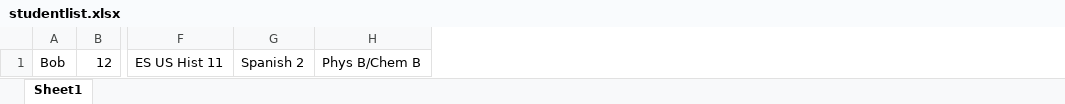
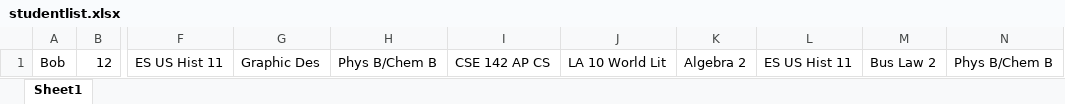
Before and after one commit to NitroQuake/Scheduler, an Excel workbook: studentlist.xlsx, sheet Sheet1, drawn as a sheet; only a part is shown, gaps mark what is left out; values as stored, in another font and other column widths than the file's, no borders; removed rows and columns are numbered as before the commit, all else as after; the diff names each change by its address in the sheet, - before the commit and + after, or states it on an @@ line.

```diff
--- a/studentlist.xlsx (sheet Sheet1)
+++ b/studentlist.xlsx (sheet Sheet1)
-column G, row 1: Spanish 2
+column G, row 1: Graphic Des
+column I, row 1: CSE 142 AP CS
+column J, row 1: LA 10 World Lit
+column K, row 1: Algebra 2
+column L, row 1: ES US Hist 11
+column M, row 1: Bus Law 2
+column N, row 1: Phys B/Chem B
```
Also changed, not shown: classlist.xlsx, 5 other files.
